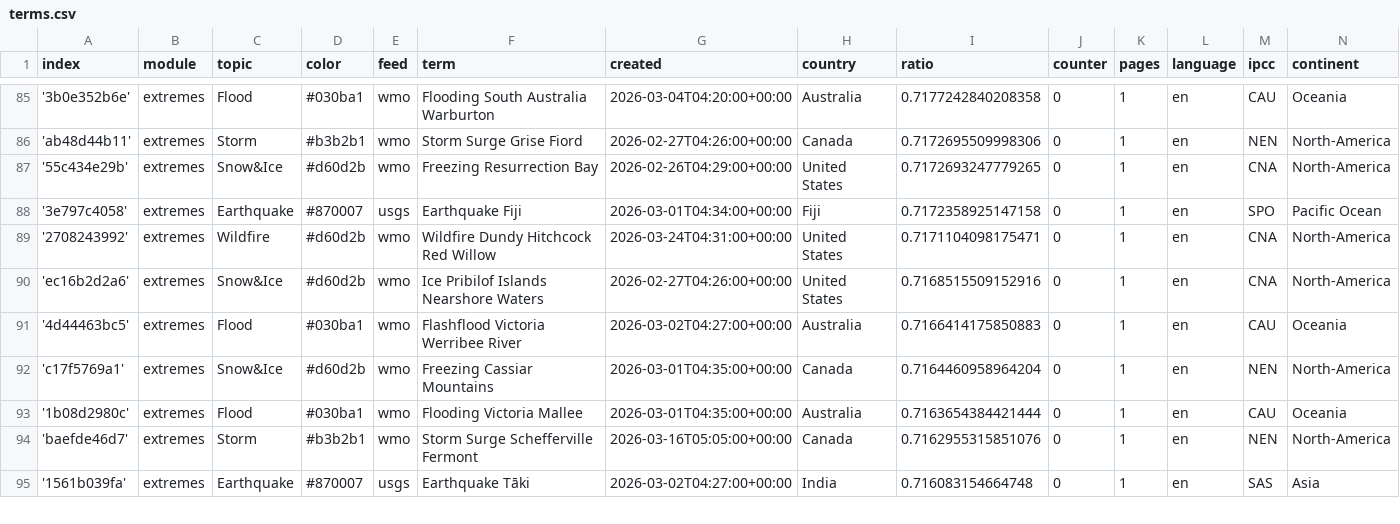
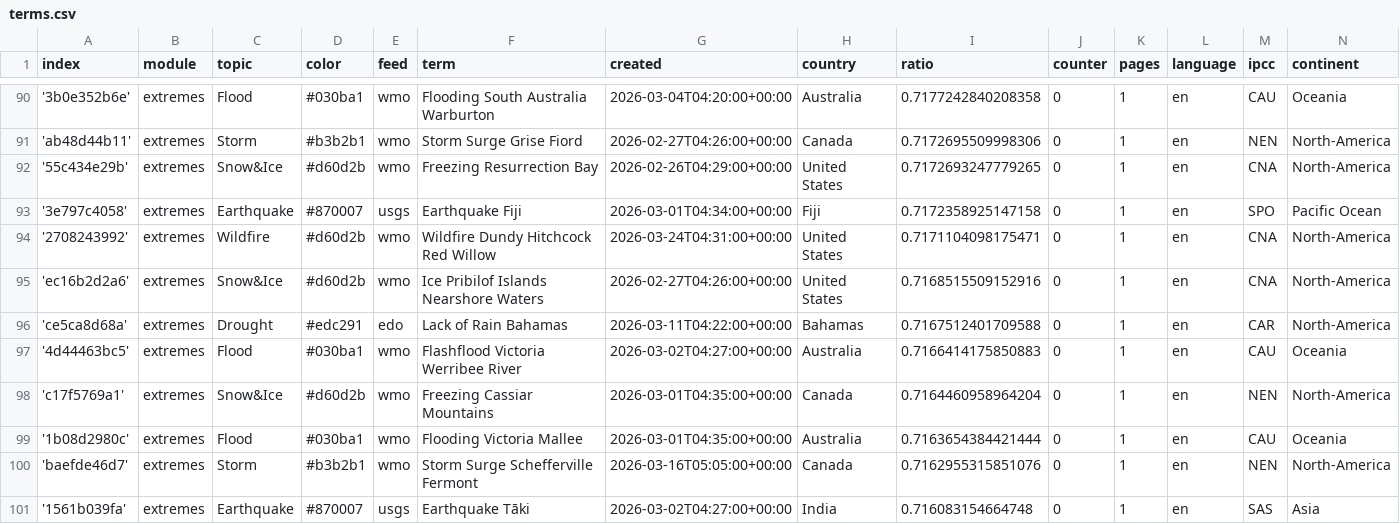
Before and after one commit to picawe-news/englishExtremes, a CSV file: terms.csv, drawn as a sheet; only a part is shown, gaps mark what is left out; the diff covers the shown part only.

```diff
--- a/terms.csv
+++ b/terms.csv
@@ -90,2 +95,3 @@ index,module,topic,color,feed,term,created,country,ratio,counter,pages,language,
 'ec16b2d2a6',extremes,Snow&Ice,#d60d2b,wmo,Ice Pribilof Islands Nearshore Waters,2026-02-27T04:26:00+00:00,United States,0.7168515509152916,0,1,en,CNA,North-America
+'ce5ca8d68a',extremes,Drought,#edc291,edo,Lack of Rain Bahamas,2026-03-11T04:22:00+00:00,Bahamas,0.7167512401709588,0,1,en,CAR,North-America
 '4d44463bc5',extremes,Flood,#030ba1,wmo,Flashflood Victoria Werribee River,2026-03-02T04:27:00+00:00,Australia,0.7166414175850883,0,1,en,CAU,Oceania
```
Also changed, not shown: 5 added rows elsewhere in this file.
